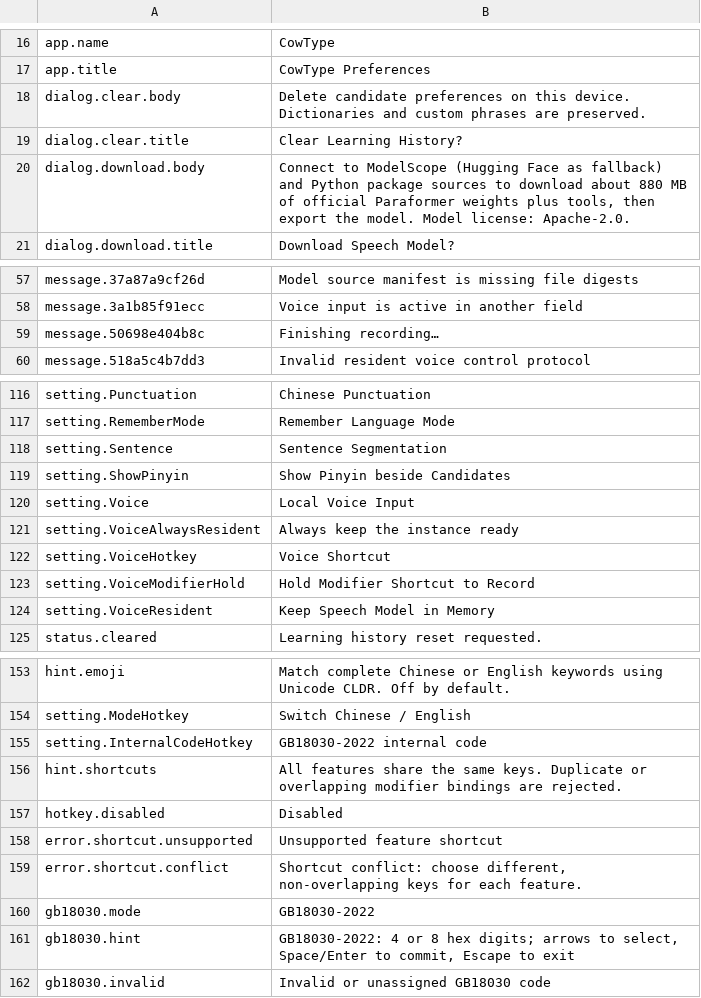
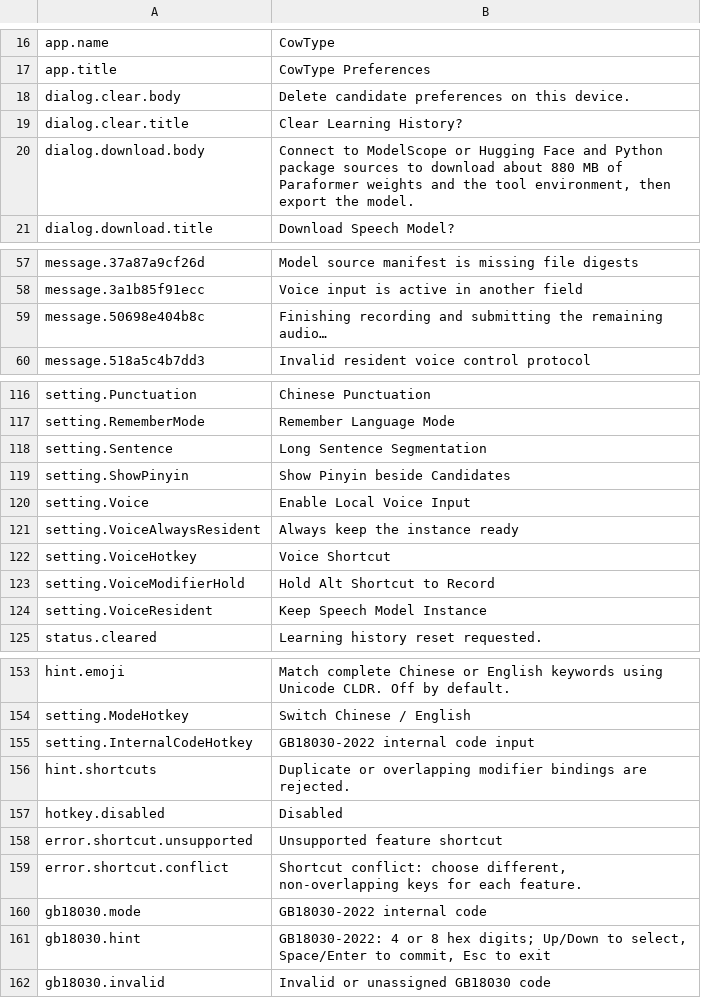
Before and after one commit to 0xarch/CowType, a TSV file: i18n/en_US.tsv, drawn as a sheet; only a part is shown, gaps mark what is left out; the diff covers the shown part only.

Commit message:
i18n: align English catalog with Chinese source

```diff
--- a/i18n/en_US.tsv
+++ b/i18n/en_US.tsv
@@ -17,5 +17,5 @@ app.name	CowType
 app.title	CowType Preferences
-dialog.clear.body	Delete candidate preferences on this device. Dictionaries and custom phrases are preserved.
+dialog.clear.body	Delete candidate preferences on this device.
 dialog.clear.title	Clear Learning History?
-dialog.download.body	Connect to ModelScope (Hugging Face as fallback) and Python package sources to download about 880 MB of official Paraformer weights plus tools, then export the model. Model license: Apache-2.0.
+dialog.download.body	Connect to ModelScope or Hugging Face and Python package sources to download about 880 MB of Paraformer weights and the tool environment, then export the model.
 dialog.download.title	Download Speech Model?
@@ -58,3 +58,3 @@ message.37a87a9cf26d	Model source manifest is missing file digests
 message.3a1b85f91ecc	Voice input is active in another field
-message.50698e404b8c	Finishing recording…
+message.50698e404b8c	Finishing recording and submitting the remaining audio…
 message.518a5c4b7dd3	Invalid resident voice control protocol
@@ -117,9 +117,9 @@ setting.Punctuation	Chinese Punctuation
 setting.RememberMode	Remember Language Mode
-setting.Sentence	Sentence Segmentation
+setting.Sentence	Long Sentence Segmentation
 setting.ShowPinyin	Show Pinyin beside Candidates
-setting.Voice	Local Voice Input
+setting.Voice	Enable Local Voice Input
 setting.VoiceAlwaysResident	Always keep the instance ready
 setting.VoiceHotkey	Voice Shortcut
-setting.VoiceModifierHold	Hold Modifier Shortcut to Record
-setting.VoiceResident	Keep Speech Model in Memory
+setting.VoiceModifierHold	Hold Alt Shortcut to Record
+setting.VoiceResident	Keep Speech Model Instance
 status.cleared	Learning history reset requested.
@@ -154,4 +154,4 @@ hint.emoji	Match complete Chinese or English keywords using Unicode CLDR. Off by
 setting.ModeHotkey	Switch Chinese / English
-setting.InternalCodeHotkey	GB18030-2022 internal code
-hint.shortcuts	All features share the same keys. Duplicate or overlapping modifier bindings are rejected.
+setting.InternalCodeHotkey	GB18030-2022 internal code input
+hint.shortcuts	Duplicate or overlapping modifier bindings are rejected.
 hotkey.disabled	Disabled
@@ -159,4 +159,4 @@ error.shortcut.unsupported	Unsupported feature shortcut
 error.shortcut.conflict	Shortcut conflict: choose different, non-overlapping keys for each feature.
-gb18030.mode	GB18030-2022
-gb18030.hint	GB18030-2022: 4 or 8 hex digits; arrows to select, Space/Enter to commit, Escape to exit
+gb18030.mode	GB18030-2022 internal code
+gb18030.hint	GB18030-2022: 4 or 8 hex digits; Up/Down to select, Space/Enter to commit, Esc to exit
 gb18030.invalid	Invalid or unassigned GB18030 code
```
Also changed, not shown: 18 edited cells elsewhere in this file, 1 other file.
